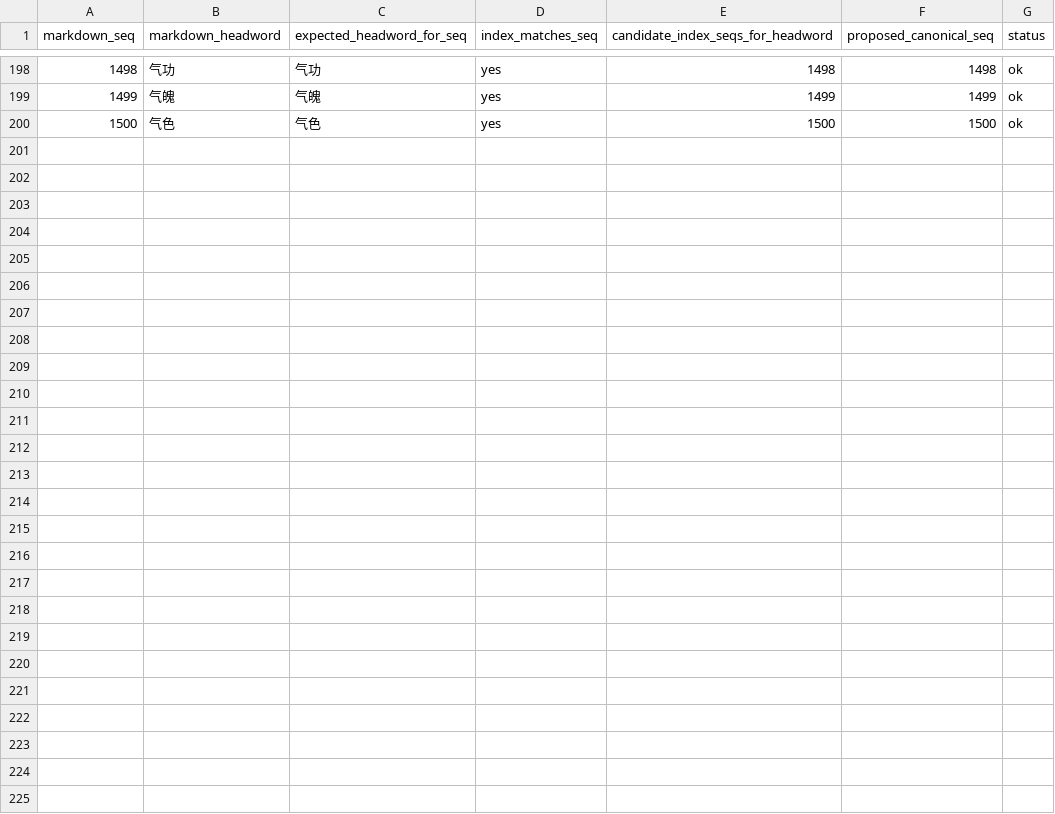
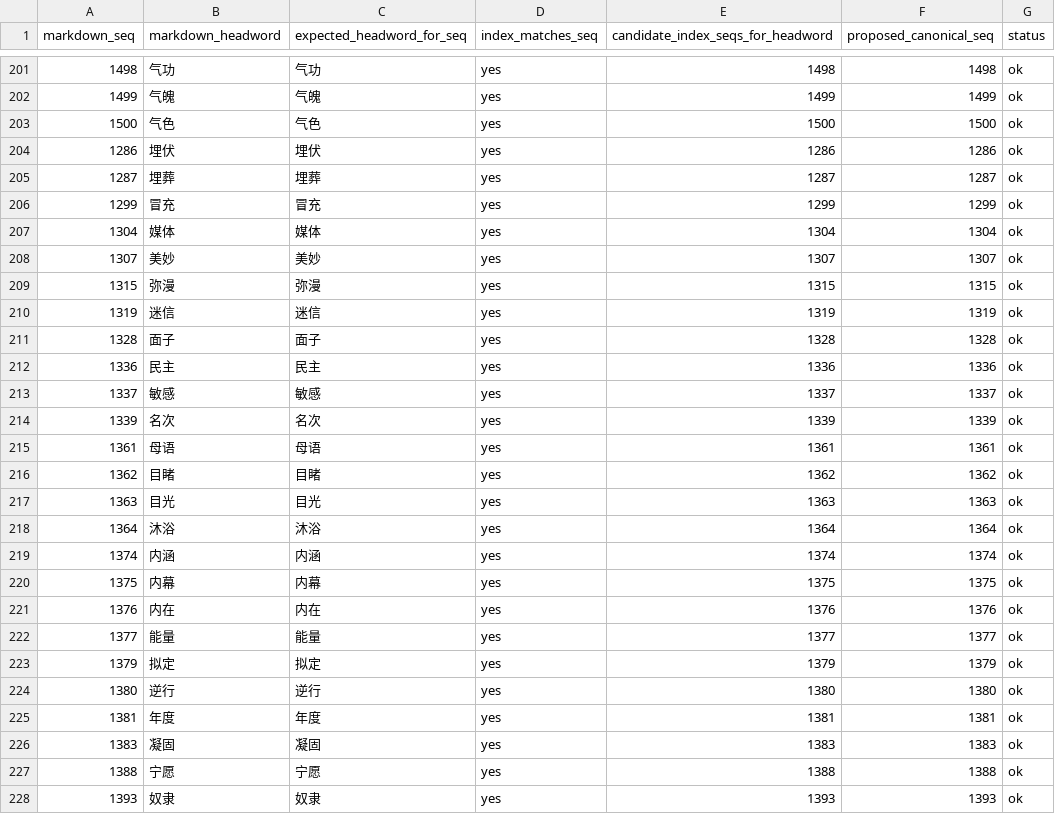
Before and after one commit to ktaka-ccmp/chinese-study, a TSV file: HSK6/5000words/index/audits/1251-1500_heading_audit.tsv, drawn as a sheet; only a part is shown, gaps mark what is left out; the diff covers the shown part only.

```diff
--- a/HSK6/5000words/index/audits/1251-1500_heading_audit.tsv
+++ b/HSK6/5000words/index/audits/1251-1500_heading_audit.tsv
@@ -200 +203,26 @@ markdown_seq	markdown_headword	expected_headword_for_seq	index_matches_seq	candi
 1500	气色	气色	yes	1500	1500	ok
+1286	埋伏	埋伏	yes	1286	1286	ok
+1287	埋葬	埋葬	yes	1287	1287	ok
+1299	冒充	冒充	yes	1299	1299	ok
+1304	媒体	媒体	yes	1304	1304	ok
+1307	美妙	美妙	yes	1307	1307	ok
+1315	弥漫	弥漫	yes	1315	1315	ok
+1319	迷信	迷信	yes	1319	1319	ok
+1328	面子	面子	yes	1328	1328	ok
+1336	民主	民主	yes	1336	1336	ok
+1337	敏感	敏感	yes	1337	1337	ok
+1339	名次	名次	yes	1339	1339	ok
+1361	母语	母语	yes	1361	1361	ok
+1362	目睹	目睹	yes	1362	1362	ok
+1363	目光	目光	yes	1363	1363	ok
+1364	沐浴	沐浴	yes	1364	1364	ok
+1374	内涵	内涵	yes	1374	1374	ok
+1375	内幕	内幕	yes	1375	1375	ok
+1376	内在	内在	yes	1376	1376	ok
+1377	能量	能量	yes	1377	1377	ok
+1379	拟定	拟定	yes	1379	1379	ok
+1380	逆行	逆行	yes	1380	1380	ok
+1381	年度	年度	yes	1381	1381	ok
+1383	凝固	凝固	yes	1383	1383	ok
+1388	宁愿	宁愿	yes	1388	1388	ok
+1393	奴隶	奴隶	yes	1393	1393	ok
```
Also changed, not shown: 3 added rows elsewhere in this file, HSK6/5000words/index/audits/0001-0250_heading_audit.tsv, HSK6/5000words/index/audits/0251-0500_heading_audit.tsv, 6 other files.
